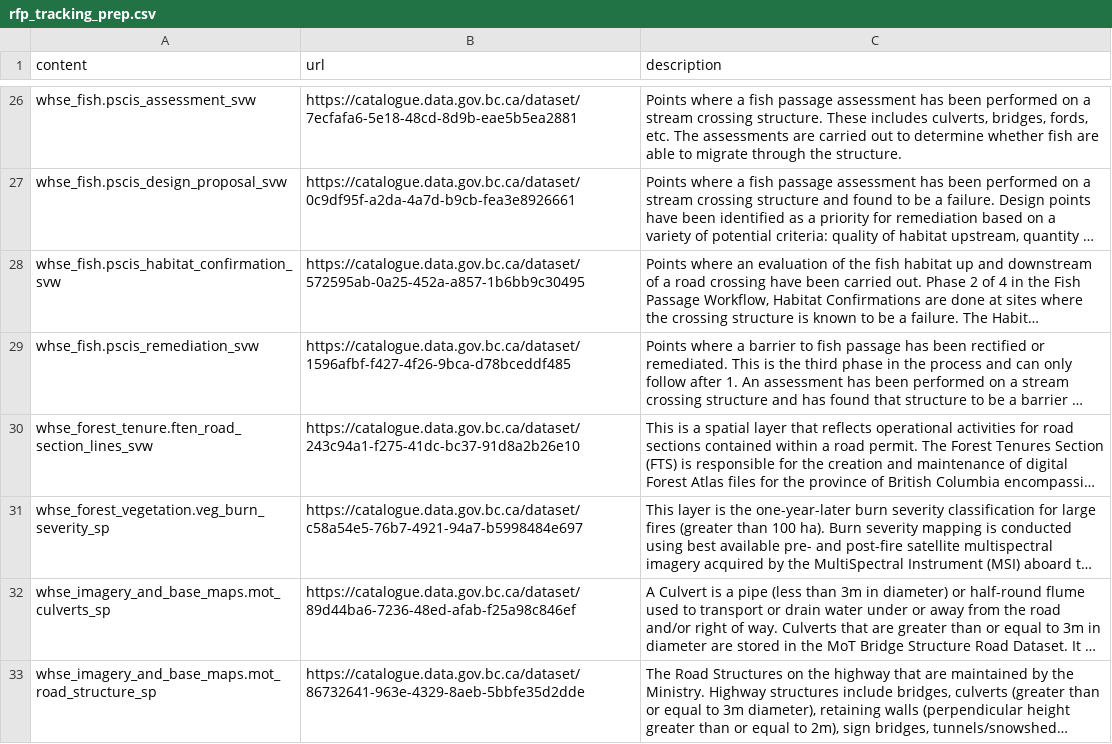
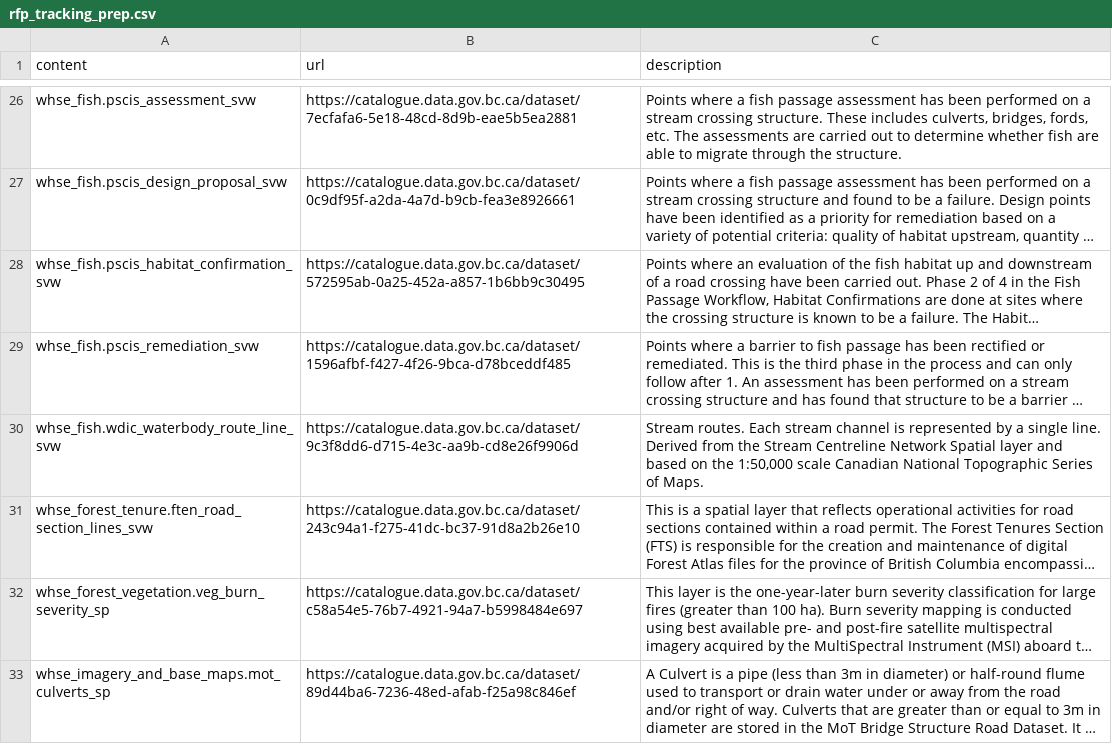
Before and after one commit to lucy-schick/fish_passage_peace_2023_reporting, a CSV file: data/rfp_tracking_prep.csv, drawn as a sheet; only a part is shown, gaps mark what is left out; the shorter side is filled out with more unchanged rows; long unchanged cells end in …; the diff names each change by its address in the sheet, - before the commit and + after, or states it on an @@ line.

Commit message:
build after bump to v0.0.3.  Fix scroll on some tables. add param to update bib from zotero direct

```diff
--- a/data/rfp_tracking_prep.csv
+++ b/data/rfp_tracking_prep.csv
+row 30: whse_fish.wdic_waterbody_route_line_svw | https://catalogue.data.gov.bc.ca/dataset/9c3f8dd6-d715-4e3c-aa9b-cd8e26f9906d | Stream routes. Each stream channel is represented by a single line. Derived from the Stream Centreline Network Spatial layer and based on the 1:50,000 scale Canadian National Topographic Series of Maps.
```
Also changed, not shown: 22 other files.
